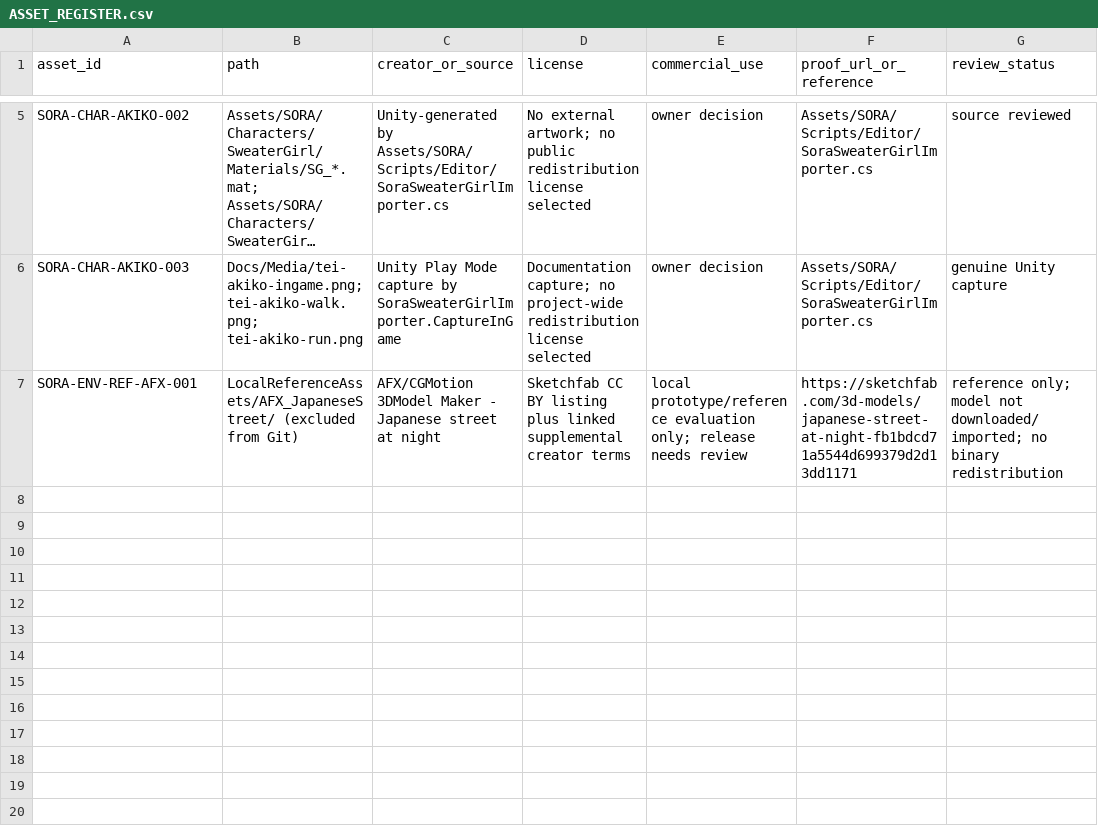
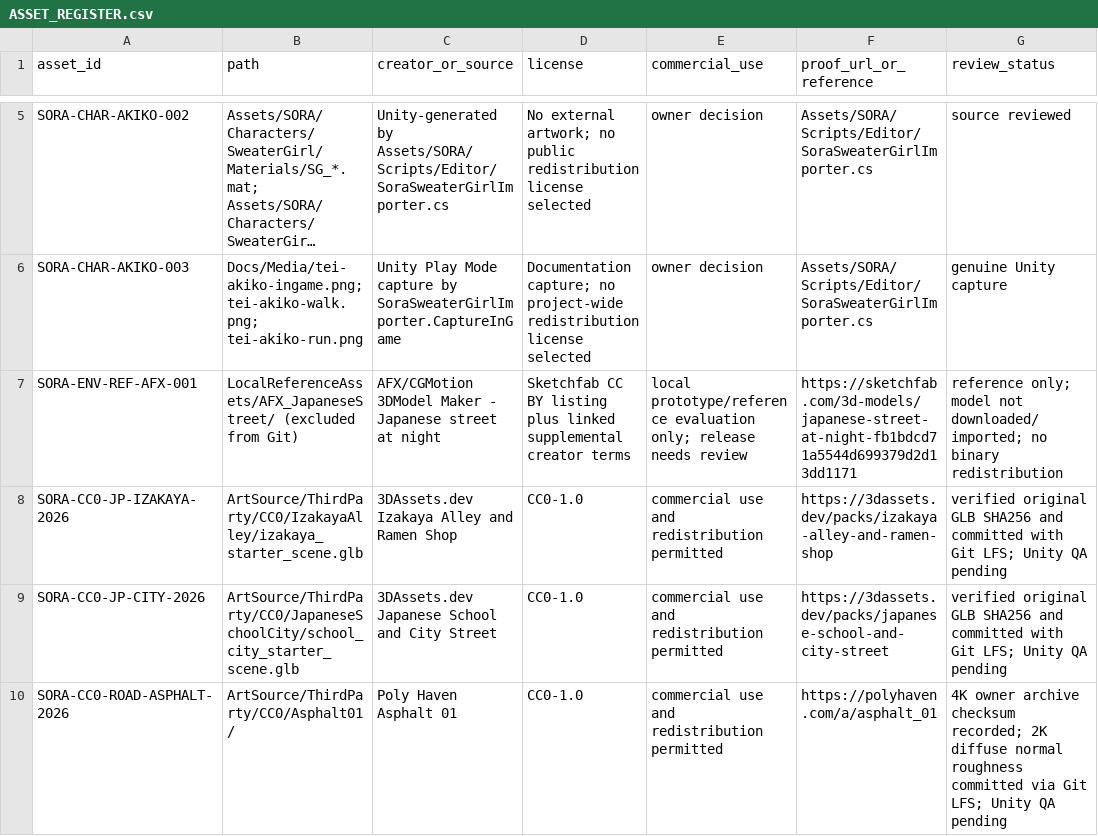
Before and after one commit to haizzdungnay/SORA-After-the-Rain, a CSV file: Docs/ASSET_REGISTER.csv, drawn as a sheet; only a part is shown, gaps mark what is left out; long unchanged cells end in …; the diff names each change by its address in the sheet, - before the commit and + after, or states it on an @@ line.

Commit message:
docs(assets): register received CC0 Japanese kits and Asphalt 01 with provenance

```diff
--- a/Docs/ASSET_REGISTER.csv
+++ b/Docs/ASSET_REGISTER.csv
+row 8: SORA-CC0-JP-IZAKAYA-2026 | ArtSource/ThirdParty/CC0/IzakayaAlley/izakaya_starter_scene.glb | 3DAssets.dev Izakaya Alley and Ramen Shop | CC0-1.0 | commercial use and redistribution permitted | https://3dassets.dev/packs/izakaya-alley-and-ramen-shop | verified original GLB SHA256 and committed with Git LFS; Unity QA pending
+row 9: SORA-CC0-JP-CITY-2026 | ArtSource/ThirdParty/CC0/JapaneseSchoolCity/school_city_starter_scene.glb | 3DAssets.dev Japanese School and City Street | CC0-1.0 | commercial use and redistribution permitted | https://3dassets.dev/packs/japanese-school-and-city-street | verified original GLB SHA256 and committed with Git LFS; Unity QA pending
+row 10: SORA-CC0-ROAD-ASPHALT-2026 | ArtSource/ThirdParty/CC0/Asphalt01/ | Poly Haven Asphalt 01 | CC0-1.0 | commercial use and redistribution permitted | https://polyhaven.com/a/asphalt_01 | 4K owner archive checksum recorded; 2K diffuse normal roughness committed via Git LFS; Unity QA pending
```
